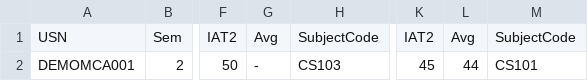
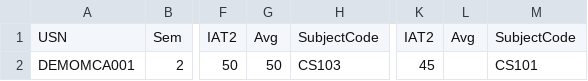
Before and after one commit to Sanghathi/sanghathi-Backend, a CSV file: public/data/mca/iat_template.csv, drawn as a sheet; only a part is shown, gaps mark what is left out; the diff names each change by its address in the sheet, - before the commit and + after, or states it on an @@ line.

Commit message:
refactor: normalize subject marks and merge existing subjects in IAT data

```diff
--- a/public/data/mca/iat_template.csv
+++ b/public/data/mca/iat_template.csv
-G2: -
+G2: 50
-L2: 44
+L2: (empty)
```
Also changed, not shown: 4 other files.
